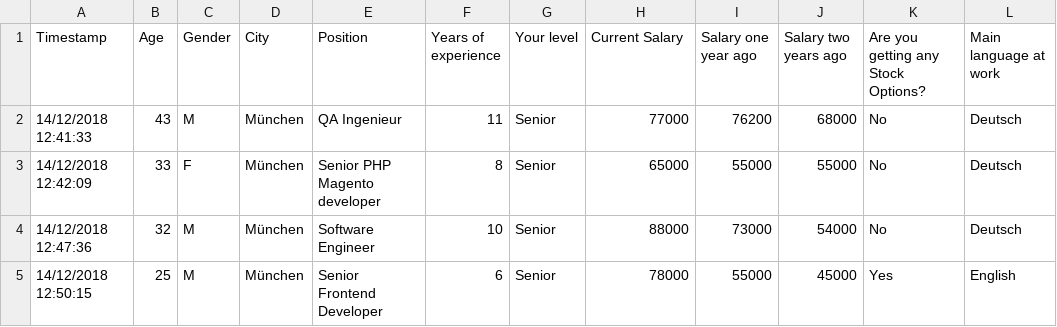
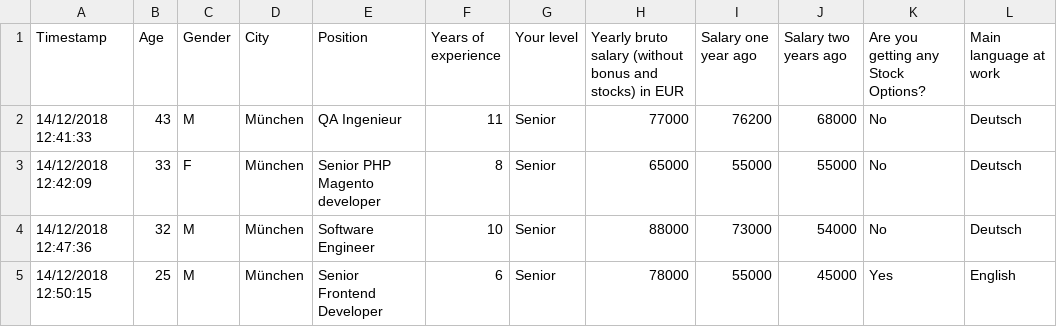
Before and after one commit to celinatromp/yc2402bigdata, a CSV file: IT_Salary_Survey_EU_2018.csv, drawn as a sheet; only a part is shown; the diff names each change by its address in the sheet, - before the commit and + after, or states it on an @@ line.

```diff
--- a/IT_Salary_Survey_EU_2018.csv
+++ b/IT_Salary_Survey_EU_2018.csv
-H1: Current Salary
+H1: Yearly bruto salary (without bonus and stocks) in EUR
```
Also changed, not shown: IT_Salary_Survey_EU_2019.csv, IT_Salary_Survey_EU_2020.csv, 2 other files.
